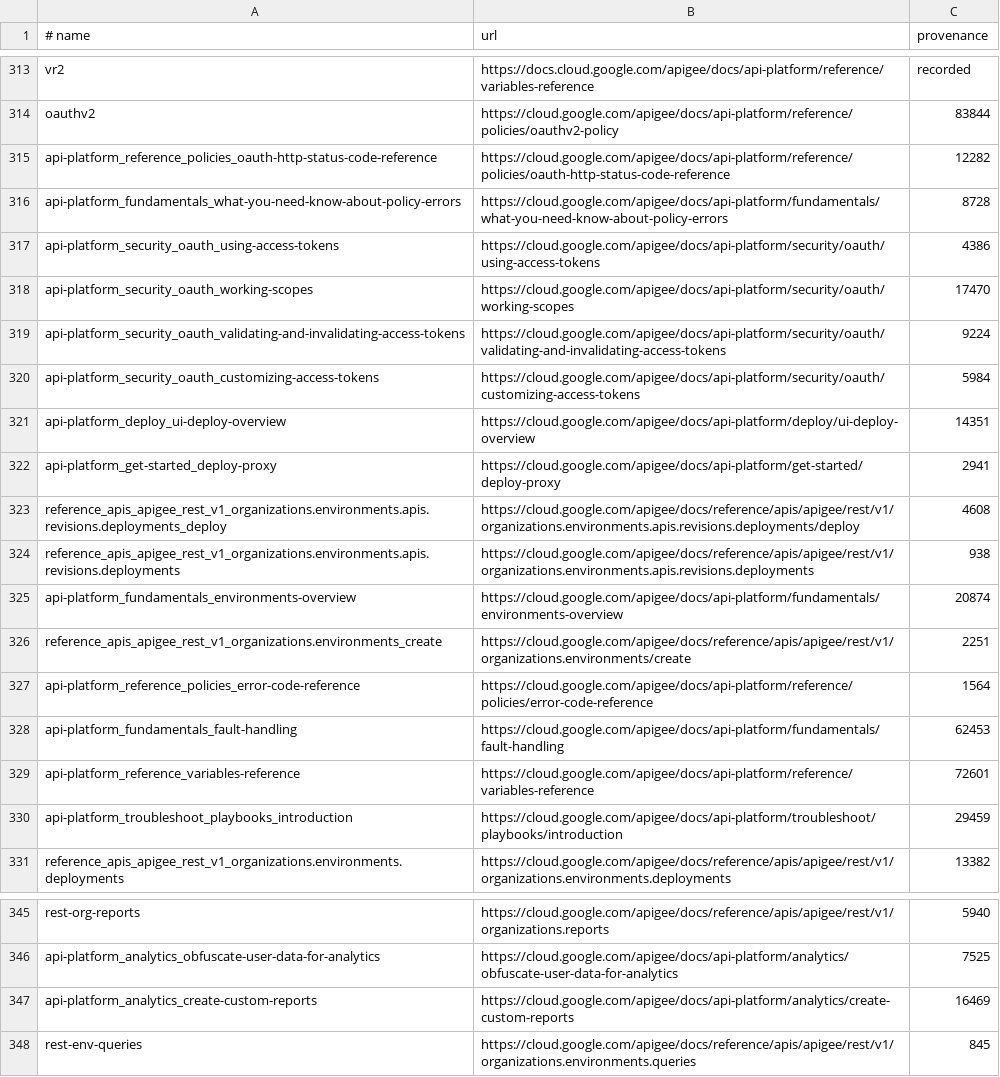
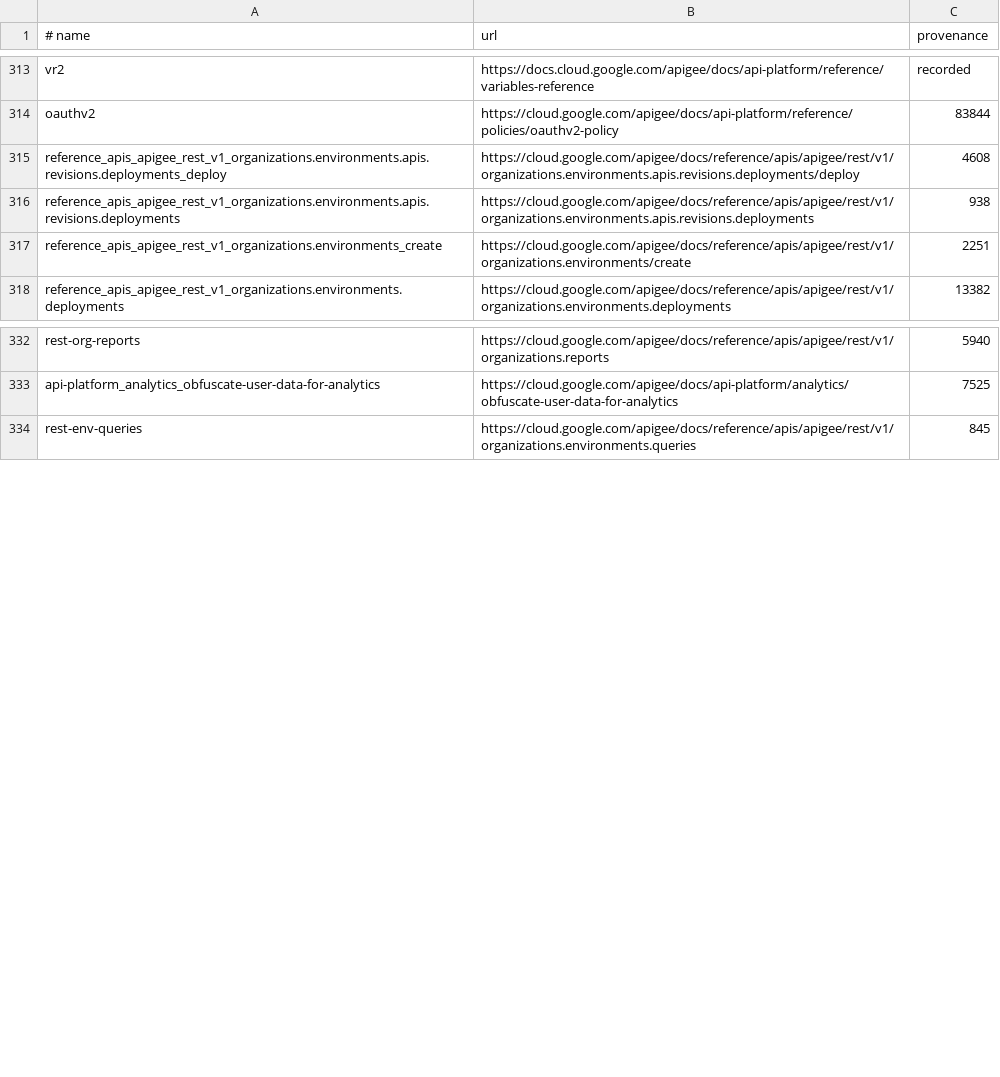
Before and after one commit to justsrc/Apigee, a TSV file: research/pages/MANIFEST.tsv, drawn as a sheet; only a part is shown, gaps mark what is left out.

Commit message:
fix(gate): compute six criteria that asserted PASS
The gate exists to fail when a check fails, and criteria it never ran
could only report PASS. A status it did not recognise was read as a
pass, and duplicate manifest rows let the gate and the generators
disagree about what had been fetched.

```diff
--- a/research/pages/MANIFEST.tsv
+++ b/research/pages/MANIFEST.tsv
@@ -314,18 +314,5 @@ vr2	https://docs.cloud.google.com/apigee/docs/api-platform/reference/variables-r
 oauthv2	https://cloud.google.com/apigee/docs/api-platform/reference/policies/oauthv2-policy	83844
-api-platform_reference_policies_oauth-http-status-code-reference	https://cloud.google.com/apigee/docs/api-platform/reference/policies/oauth-http-status-code-reference	12282
-api-platform_fundamentals_what-you-need-know-about-policy-errors	https://cloud.google.com/apigee/docs/api-platform/fundamentals/what-you-need-know-about-policy-errors	8728
-api-platform_security_oauth_using-access-tokens	https://cloud.google.com/apigee/docs/api-platform/security/oauth/using-access-tokens	4386
-api-platform_security_oauth_working-scopes	https://cloud.google.com/apigee/docs/api-platform/security/oauth/working-scopes	17470
-api-platform_security_oauth_validating-and-invalidating-access-tokens	https://cloud.google.com/apigee/docs/api-platform/security/oauth/validating-and-invalidating-access-tokens	9224
-api-platform_security_oauth_customizing-access-tokens	https://cloud.google.com/apigee/docs/api-platform/security/oauth/customizing-access-tokens	5984
-api-platform_deploy_ui-deploy-overview	https://cloud.google.com/apigee/docs/api-platform/deploy/ui-deploy-overview	14351
-api-platform_get-started_deploy-proxy	https://cloud.google.com/apigee/docs/api-platform/get-started/deploy-proxy	2941
 reference_apis_apigee_rest_v1_organizations.environments.apis.revisions.deployments_deploy	https://cloud.google.com/apigee/docs/reference/apis/apigee/rest/v1/organizations.environments.apis.revisions.deployments/deploy	4608
 reference_apis_apigee_rest_v1_organizations.environments.apis.revisions.deployments	https://cloud.google.com/apigee/docs/reference/apis/apigee/rest/v1/organizations.environments.apis.revisions.deployments	938
-api-platform_fundamentals_environments-overview	https://cloud.google.com/apigee/docs/api-platform/fundamentals/environments-overview	20874
 reference_apis_apigee_rest_v1_organizations.environments_create	https://cloud.google.com/apigee/docs/reference/apis/apigee/rest/v1/organizations.environments/create	2251
-api-platform_reference_policies_error-code-reference	https://cloud.google.com/apigee/docs/api-platform/reference/policies/error-code-reference	1564
-api-platform_fundamentals_fault-handling	https://cloud.google.com/apigee/docs/api-platform/fundamentals/fault-handling	62453
-api-platform_reference_variables-reference	https://cloud.google.com/apigee/docs/api-platform/reference/variables-reference	72601
-api-platform_troubleshoot_playbooks_introduction	https://cloud.google.com/apigee/docs/api-platform/troubleshoot/playbooks/introduction	29459
 reference_apis_apigee_rest_v1_organizations.environments.deployments	https://cloud.google.com/apigee/docs/reference/apis/apigee/rest/v1/organizations.environments.deployments	13382
@@ -346,3 +333,2 @@ rest-org-reports	https://cloud.google.com/apigee/docs/reference/apis/apigee/rest
 api-platform_analytics_obfuscate-user-data-for-analytics	https://cloud.google.com/apigee/docs/api-platform/analytics/obfuscate-user-data-for-analytics	7525
-api-platform_analytics_create-custom-reports	https://cloud.google.com/apigee/docs/api-platform/analytics/create-custom-reports	16469
 rest-env-queries	https://cloud.google.com/apigee/docs/reference/apis/apigee/rest/v1/organizations.environments.queries	845
```
Also changed, not shown: 11 other files.
